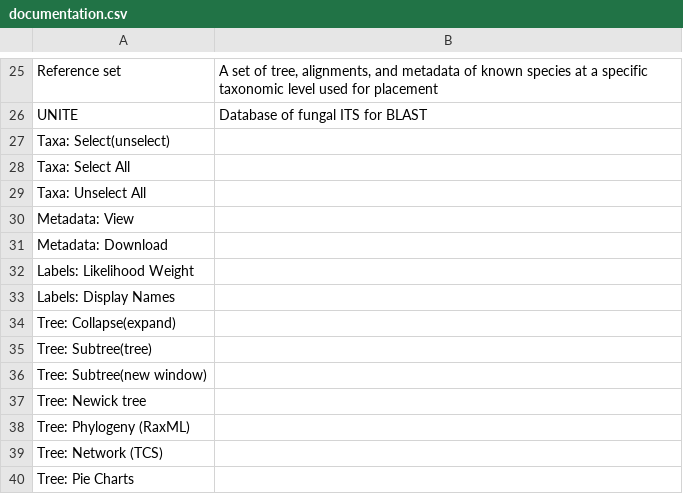
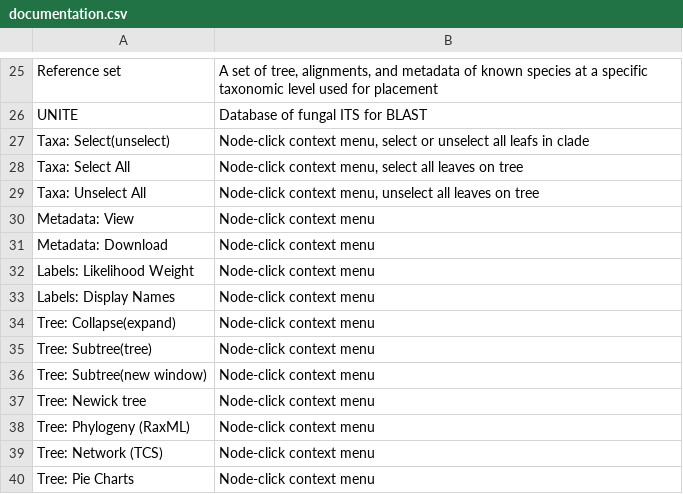
Before and after one commit to ncsu-decifr/tbas-documentation, a CSV file: documentation.csv, drawn as a sheet; only a part is shown, gaps mark what is left out.

Commit message:
csv

```diff
--- a/documentation.csv
+++ b/documentation.csv
@@ -26,15 +26,15 @@ Reference set,"A set of tree, alignments, and metadata of known species at a spe
 UNITE,Database of fungal ITS for BLAST
-Taxa: Select(unselect),
-Taxa: Select All,
-Taxa: Unselect All,
-Metadata: View,
-Metadata: Download,
-Labels: Likelihood Weight,
-Labels: Display Names,
-Tree: Collapse(expand),
-Tree: Subtree(tree),
-Tree: Subtree(new window),
-Tree: Newick tree,
-Tree: Phylogeny (RaxML),
-Tree: Network (TCS),
-Tree: Pie Charts,
+Taxa: Select(unselect),"Node-click context menu, select or unselect all leafs in clade"
+Taxa: Select All,"Node-click context menu, select all leaves on tree"
+Taxa: Unselect All,"Node-click context menu, unselect all leaves on tree"
+Metadata: View,Node-click context menu
+Metadata: Download,Node-click context menu
+Labels: Likelihood Weight,Node-click context menu
+Labels: Display Names,Node-click context menu
+Tree: Collapse(expand),Node-click context menu
+Tree: Subtree(tree),Node-click context menu
+Tree: Subtree(new window),Node-click context menu
+Tree: Newick tree,Node-click context menu
+Tree: Phylogeny (RaxML),Node-click context menu
+Tree: Network (TCS),Node-click context menu
+Tree: Pie Charts,Node-click context menu
```
